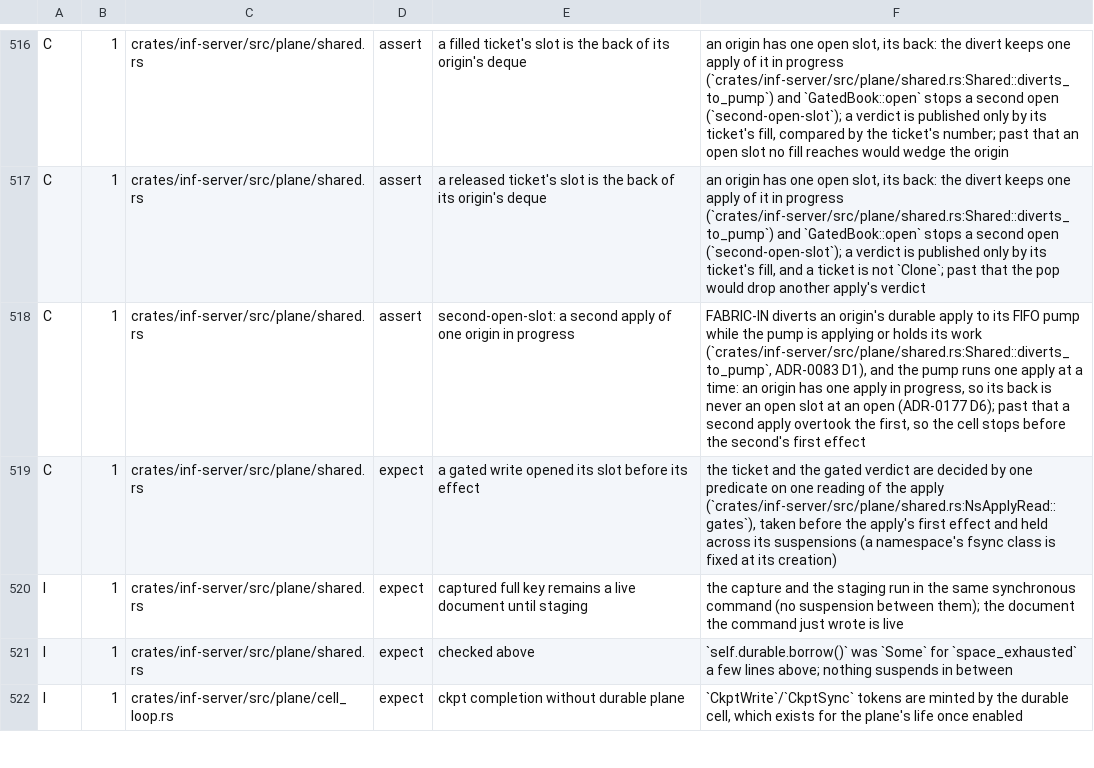
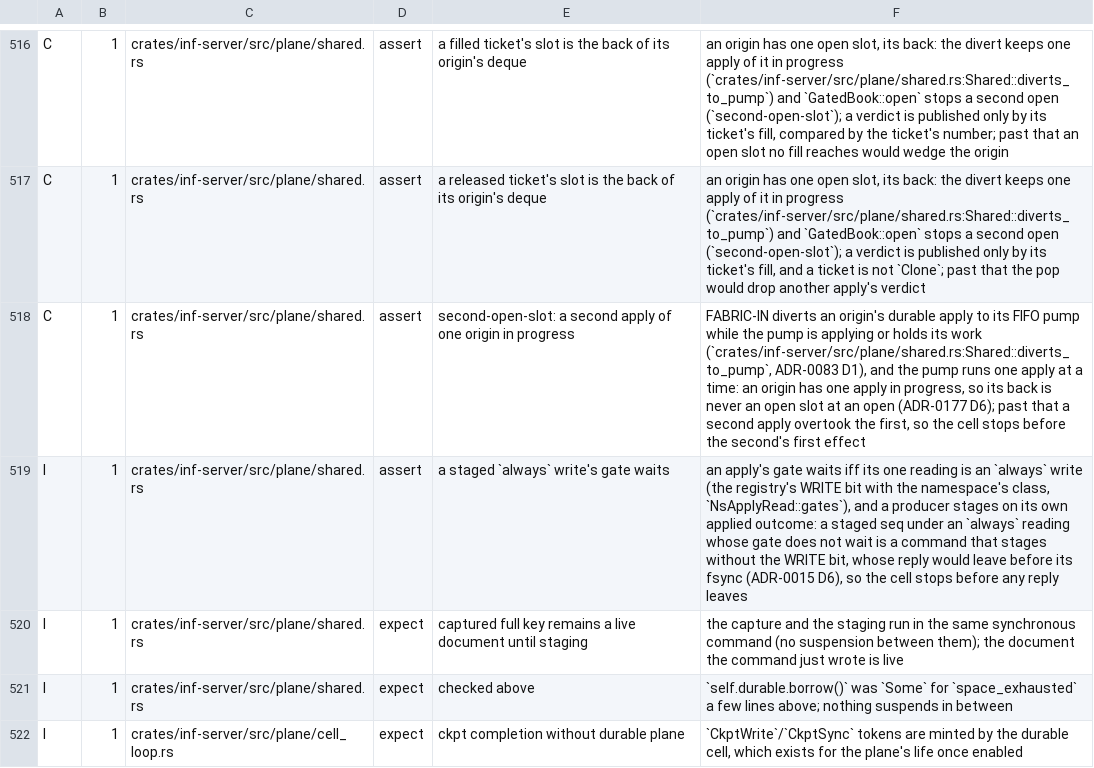
Before and after one commit to kevincaicedo/infinitydb, a TSV file: docs/release-assert-inventory.tsv, drawn as a sheet; only a part is shown, gaps mark what is left out.

Commit message:
plane: a gated outcome carries the gate its apply's reading opened

```diff
--- a/docs/release-assert-inventory.tsv
+++ b/docs/release-assert-inventory.tsv
@@ -518,3 +518,3 @@ C	1	crates/inf-server/src/plane/shared.rs	assert	a released ticket's slot is the
 C	1	crates/inf-server/src/plane/shared.rs	assert	second-open-slot: a second apply of one origin in progress	FABRIC-IN diverts an origin's durable apply to its FIFO pump while the pump is applying or holds its work (`crates/inf-server/src/plane/shared.rs:Shared::diverts_to_pump`, ADR-0083 D1), and the pump runs one apply at a time: an origin has one apply in progress, so its back is never an open slot at an open (ADR-0177 D6); past that a second apply overtook the first, so the cell stops before the second's first effect
-C	1	crates/inf-server/src/plane/shared.rs	expect	a gated write opened its slot before its effect	the ticket and the gated verdict are decided by one predicate on one reading of the apply (`crates/inf-server/src/plane/shared.rs:NsApplyRead::gates`), taken before the apply's first effect and held across its suspensions (a namespace's fsync class is fixed at its creation)
+I	1	crates/inf-server/src/plane/shared.rs	assert	a staged `always` write's gate waits	an apply's gate waits iff its one reading is an `always` write (the registry's WRITE bit with the namespace's class, `NsApplyRead::gates`), and a producer stages on its own applied outcome: a staged seq under an `always` reading whose gate does not wait is a command that stages without the WRITE bit, whose reply would leave before its fsync (ADR-0015 D6), so the cell stops before any reply leaves
 I	1	crates/inf-server/src/plane/shared.rs	expect	captured full key remains a live document until staging	the capture and the staging run in the same synchronous command (no suspension between them); the document the command just wrote is live
```
Also changed, not shown: 9 other files.
